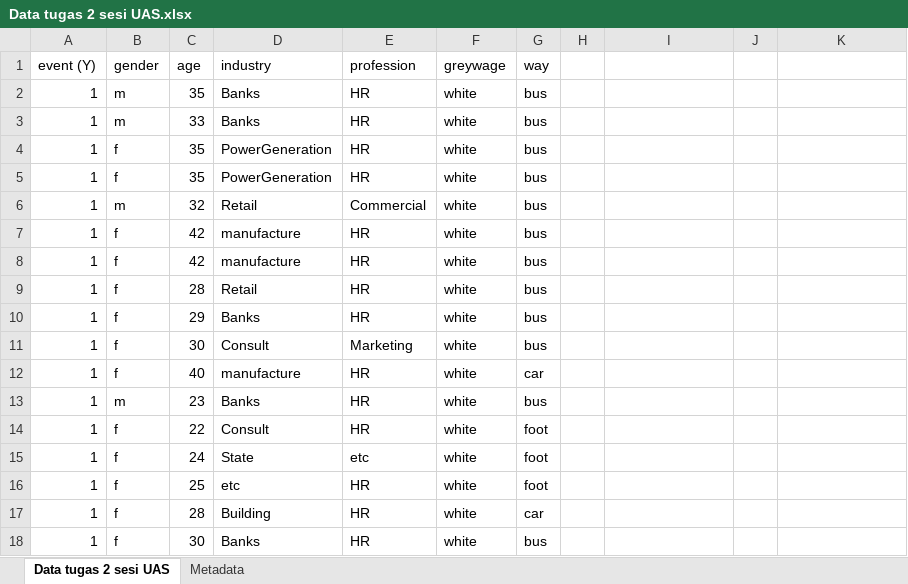
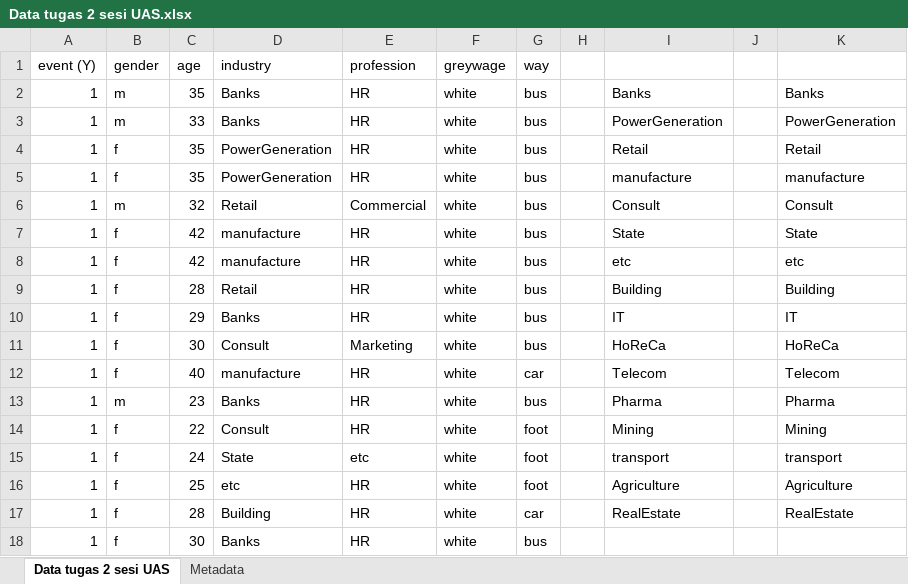
Before and after one commit to Zen-Rofiqy/STA1343-PADK, an Excel workbook: Tugas/Tugas Praktikum Akhir/Data tugas 2 sesi UAS.xlsx, sheet Data tugas 2 sesi UAS, drawn as a sheet; only a part is shown; values as stored, in another font and other column widths than the file's, no borders; the diff covers the shown part only; the diff names each change by its address in the sheet, - before the commit and + after, or states it on an @@ line.

```diff
--- a/Tugas/Tugas Praktikum Akhir/Data tugas 2 sesi UAS.xlsx (sheet Data tugas 2 sesi UAS)
+++ b/Tugas/Tugas Praktikum Akhir/Data tugas 2 sesi UAS.xlsx (sheet Data tugas 2 sesi UAS)
-I2: (empty)
+I2: Banks
-K2: (empty)
+K2: Banks
-I3: (empty)
+I3: PowerGeneration
-K3: (empty)
+K3: PowerGeneration
-I4: (empty)
+I4: Retail
-K4: (empty)
+K4: Retail
-I5: (empty)
+I5: manufacture
-K5: (empty)
+K5: manufacture
-I6: (empty)
+I6: Consult
-K6: (empty)
+K6: Consult
-I7: (empty)
+I7: State
-K7: (empty)
+K7: State
-I8: (empty)
+I8: etc
-K8: (empty)
+K8: etc
-I9: (empty)
+I9: Building
-K9: (empty)
+K9: Building
-I10: (empty)
+I10: IT
-K10: (empty)
+K10: IT
-I11: (empty)
+I11: HoReCa
-K11: (empty)
+K11: HoReCa
-I12: (empty)
+I12: Telecom
-K12: (empty)
+K12: Telecom
-I13: (empty)
+I13: Pharma
-K13: (empty)
+K13: Pharma
-I14: (empty)
+I14: Mining
-K14: (empty)
+K14: Mining
-I15: (empty)
+I15: transport
-K15: (empty)
+K15: transport
-I16: (empty)
+I16: Agriculture
-K16: (empty)
+K16: Agriculture
-I17: (empty)
+I17: RealEstate
-K17: (empty)
+K17: RealEstate
```
Also changed, not shown: 32 edited cells elsewhere in this sheet, 1 other file.
